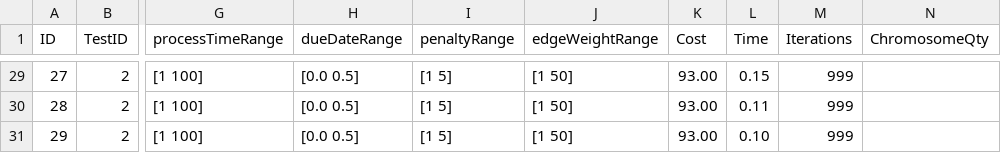
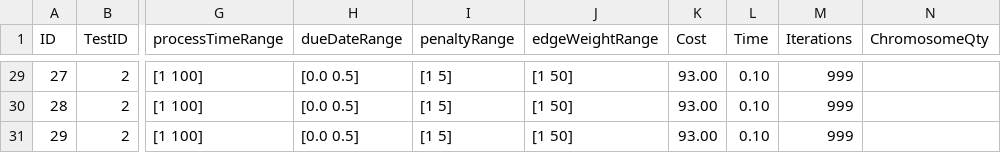
Before and after one commit to ImnIrdst/VRP-Branch-and-Bound-2016, a CSV file: resources/AutoTestResults/tabu-search-tmp.csv, drawn as a sheet; only a part is shown, gaps mark what is left out; the diff covers the shown part only; the diff names each change by its address in the sheet, - before the commit and + after, or states it on an @@ line.

```diff
--- a/resources/AutoTestResults/tabu-search-tmp.csv
+++ b/resources/AutoTestResults/tabu-search-tmp.csv
-L29 (Time): 0.15
+L29 (Time): 0.10
-L30 (Time): 0.11
+L30 (Time): 0.10
```
Also changed, not shown: 19 edited cells elsewhere in this file, resources/AutoTestResults/heuristic-ga-tmp.csv, resources/AutoTestResults/simple-ga-tmp.csv, 9 other files.
